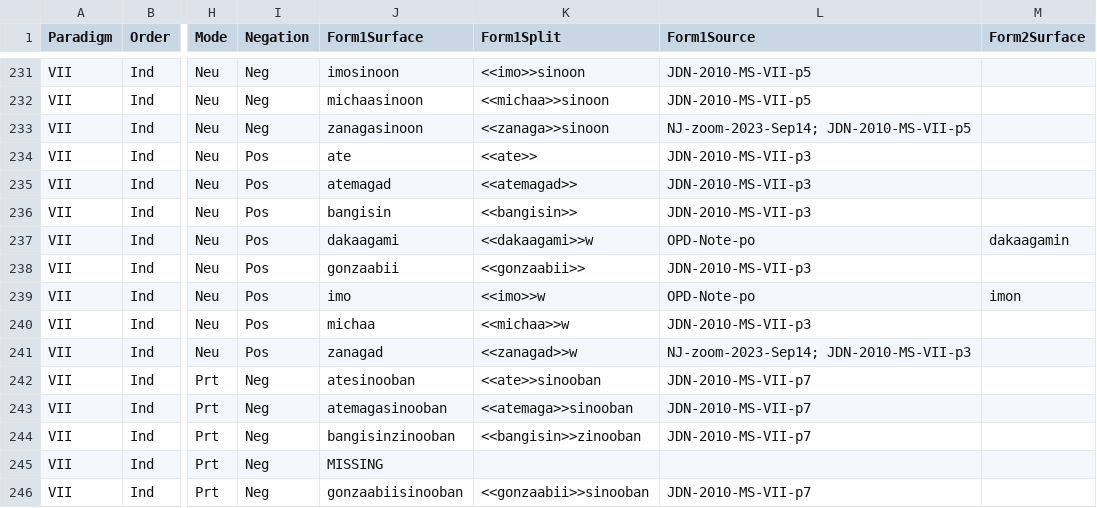
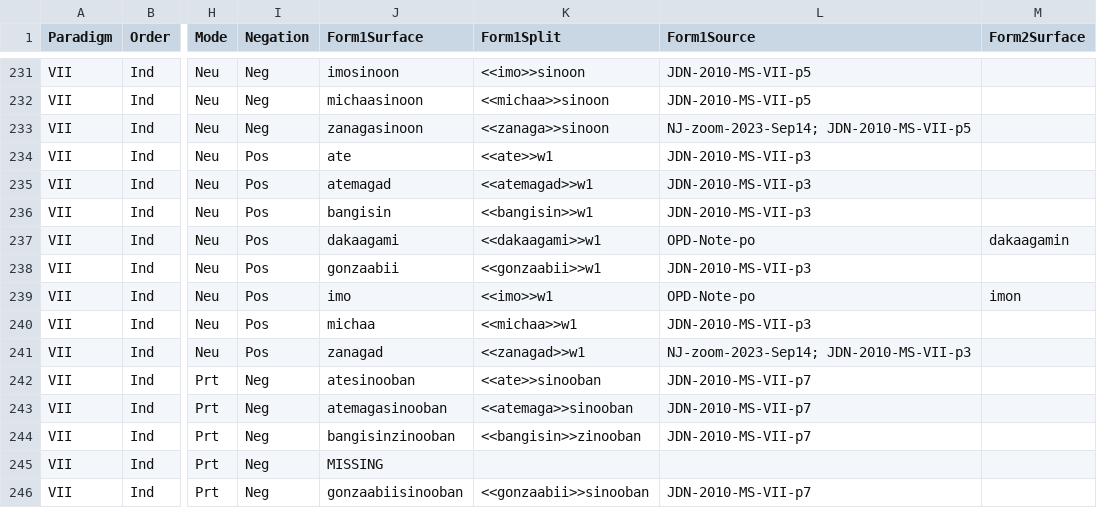
Before and after one commit to ELF-Lab/OjibweMorph, a CSV file: Spreadsheets/VII_IND.csv, drawn as a sheet; only a part is shown, gaps mark what is left out; the diff names each change by its address in the sheet, - before the commit and + after, or states it on an @@ line.

Commit message:
Update VAI and VII sheets with w1

```diff
--- a/Spreadsheets/VII_IND.csv
+++ b/Spreadsheets/VII_IND.csv
-K234 (Form1Split): <<ate>>
+K234 (Form1Split): <<ate>>w1
-K235 (Form1Split): <<atemagad>>
+K235 (Form1Split): <<atemagad>>w1
-K236 (Form1Split): <<bangisin>>
+K236 (Form1Split): <<bangisin>>w1
-K237 (Form1Split): <<dakaagami>>w
+K237 (Form1Split): <<dakaagami>>w1
-K238 (Form1Split): <<gonzaabii>>
+K238 (Form1Split): <<gonzaabii>>w1
-K239 (Form1Split): <<imo>>w
+K239 (Form1Split): <<imo>>w1
-K240 (Form1Split): <<michaa>>w
+K240 (Form1Split): <<michaa>>w1
-K241 (Form1Split): <<zanagad>>w
+K241 (Form1Split): <<zanagad>>w1
```
Also changed, not shown: Spreadsheets/VAI_IND.csv.
